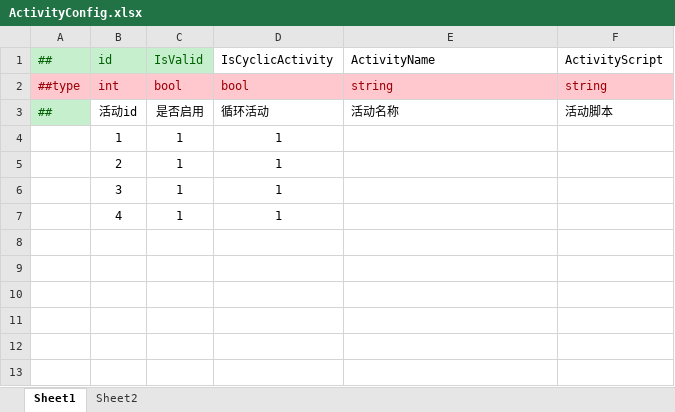
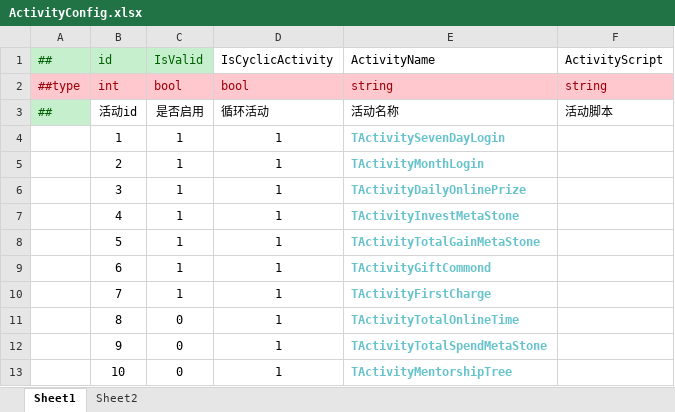
Before and after one commit to cchorseless/ET7, an Excel workbook: Doc/ExcelConfig/Datas/活动/ActivityConfig.xlsx, sheet Sheet1, drawn as a sheet; values as stored, in another font and other column widths than the file's, no borders; the diff names each change by its address in the sheet, - before the commit and + after, or states it on an @@ line.

```diff
--- a/Doc/ExcelConfig/Datas/活动/ActivityConfig.xlsx (sheet Sheet1)
+++ b/Doc/ExcelConfig/Datas/活动/ActivityConfig.xlsx (sheet Sheet1)
-E4 (ActivityName): (empty)
+E4 (ActivityName): TActivitySevenDayLogin
-E5 (ActivityName): (empty)
+E5 (ActivityName): TActivityMonthLogin
-E6 (ActivityName): (empty)
+E6 (ActivityName): TActivityDailyOnlinePrize
-E7 (ActivityName): (empty)
+E7 (ActivityName): TActivityInvestMetaStone
+row 8:  | 5 | 1 | 1 | TActivityTotalGainMetaStone
+row 9:  | 6 | 1 | 1 | TActivityGiftCommond
+row 10:  | 7 | 1 | 1 | TActivityFirstCharge
+row 11:  | 8 | 0 | 1 | TActivityTotalOnlineTime
+row 12:  | 9 | 0 | 1 | TActivityTotalSpendMetaStone
+row 13:  | 10 | 0 | 1 | TActivityMentorshipTree
```
Also changed, not shown: Doc/ExcelConfig/Datas/活动/TActivityGiftCommond.xlsx, Doc/ExcelConfig/Datas/活动/TActivityInvestMetaStone.xlsx, 49 other files.
